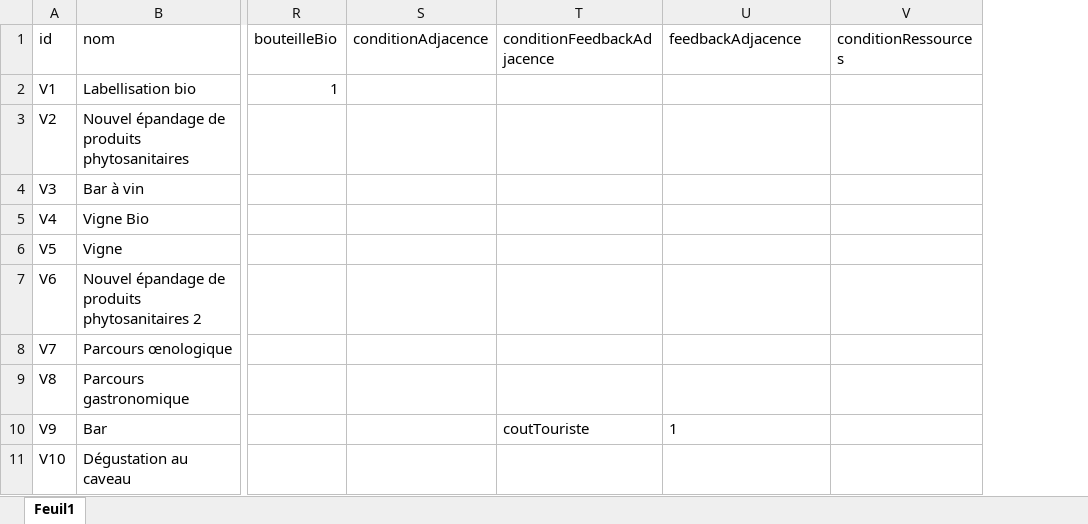
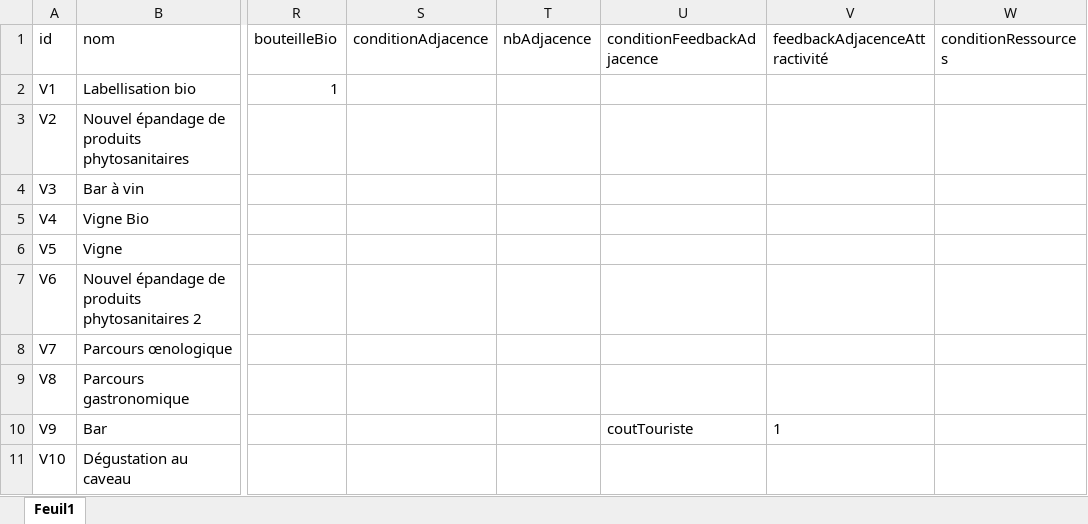
Before and after one commit to nbecu/SGE, an Excel workbook: data/solutre_hex_inst.xlsx, sheet Feuil1, drawn as a sheet; only a part is shown, gaps mark what is left out; values as stored, in another font and other column widths than the file's, no borders; addresses are those after the commit; the diff names each change by its address in the sheet, - before the commit and + after, or states it on an @@ line.

Commit message:
feedbacks, conditions des hexagones

```diff
--- a/data/solutre_hex_inst.xlsx (sheet Feuil1)
+++ b/data/solutre_hex_inst.xlsx (sheet Feuil1)
+column T (nbAdjacence), empty
-V1: feedbackAdjacence
+V1: feedbackAdjacenceAttractivité
```
Also changed, not shown: data/solutre_hex_act.xlsx, 5 other files.
